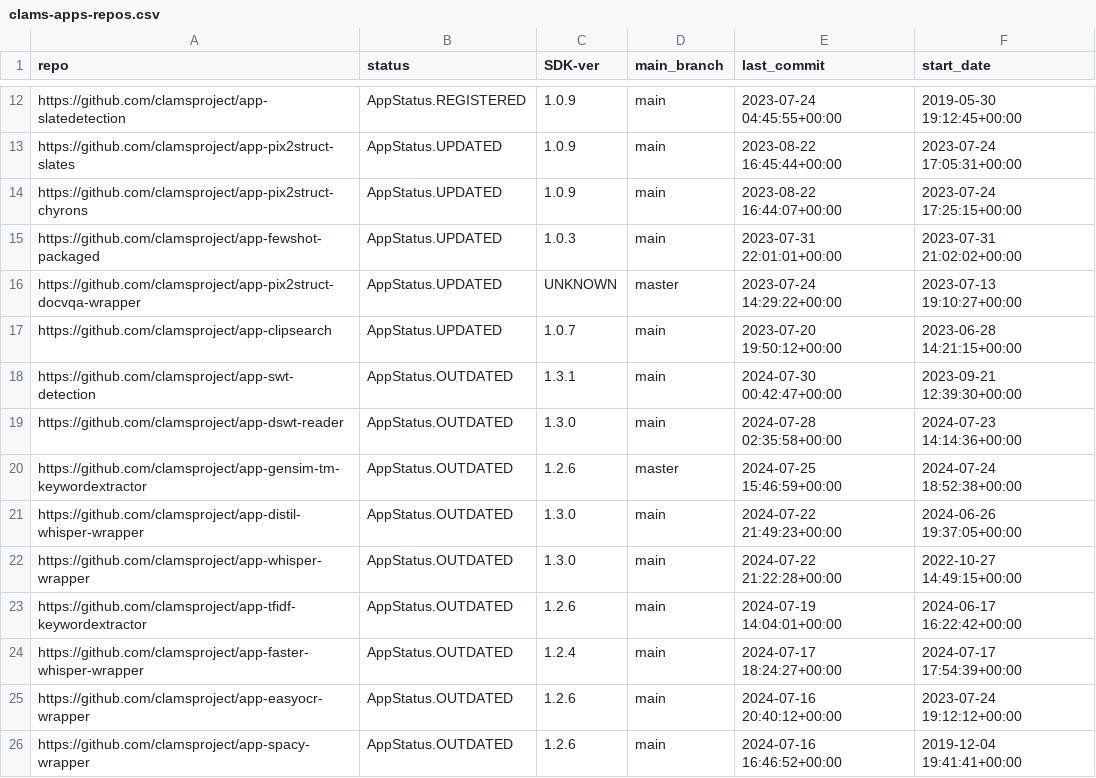
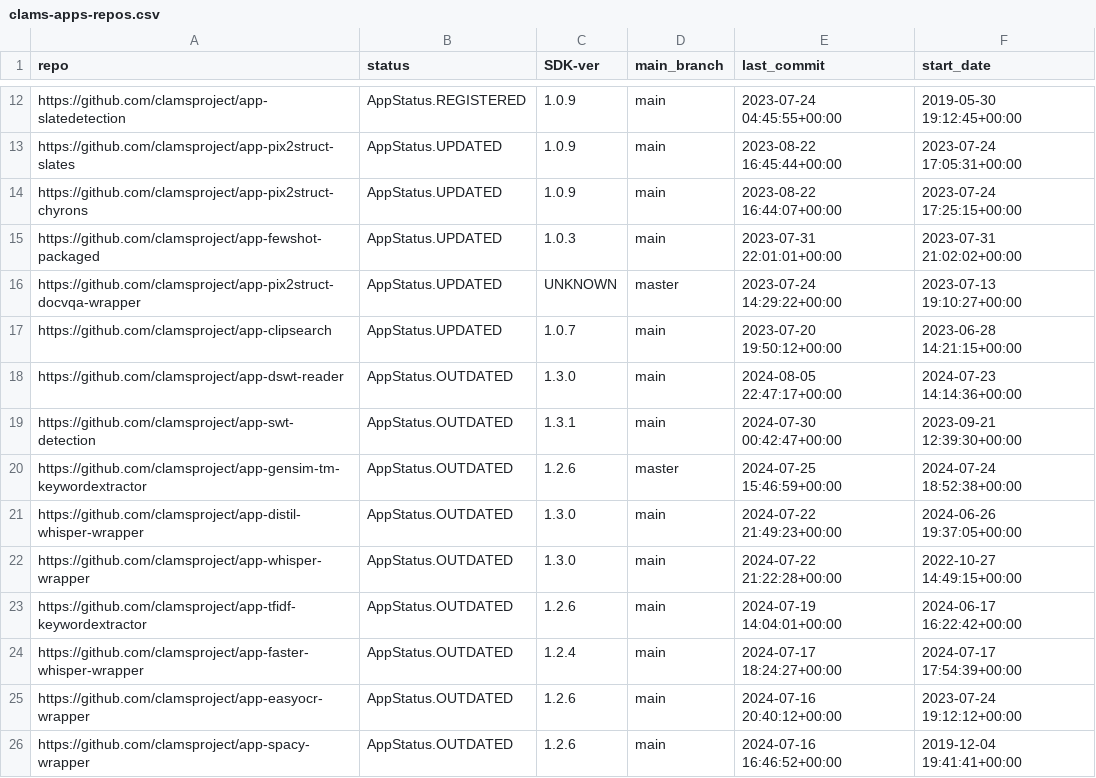
Before and after one commit to keighrim/ghactions-tester, a CSV file: clams-apps-repos.csv, drawn as a sheet; only a part is shown, gaps mark what is left out.

Commit message:
updating app development dashboard file

```diff
--- a/clams-apps-repos.csv
+++ b/clams-apps-repos.csv
@@ -17,4 +17,4 @@ https://github.com/clamsproject/app-pix2struct-docvqa-wrapper,AppStatus.UPDATED,
 https://github.com/clamsproject/app-clipsearch,AppStatus.UPDATED,1.0.7,main,2023-07-20 19:50:12+00:00,2023-06-28 14:21:15+00:00
+https://github.com/clamsproject/app-dswt-reader,AppStatus.OUTDATED,1.3.0,main,2024-08-05 22:47:17+00:00,2024-07-23 14:14:36+00:00
 https://github.com/clamsproject/app-swt-detection,AppStatus.OUTDATED,1.3.1,main,2024-07-30 00:42:47+00:00,2023-09-21 12:39:30+00:00
-https://github.com/clamsproject/app-dswt-reader,AppStatus.OUTDATED,1.3.0,main,2024-07-28 02:35:58+00:00,2024-07-23 14:14:36+00:00
 https://github.com/clamsproject/app-gensim-tm-keywordextractor,AppStatus.OUTDATED,1.2.6,master,2024-07-25 15:46:59+00:00,2024-07-24 18:52:38+00:00
```
